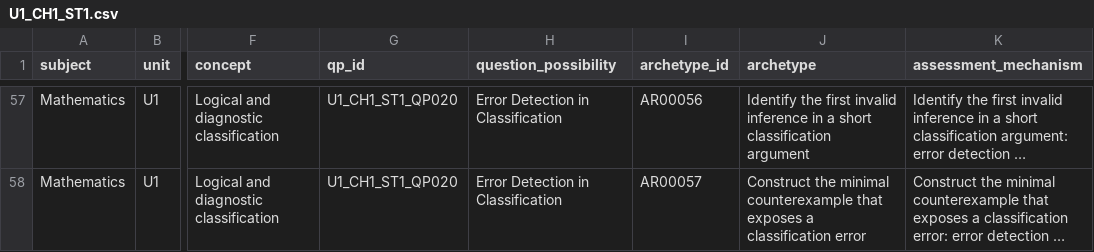
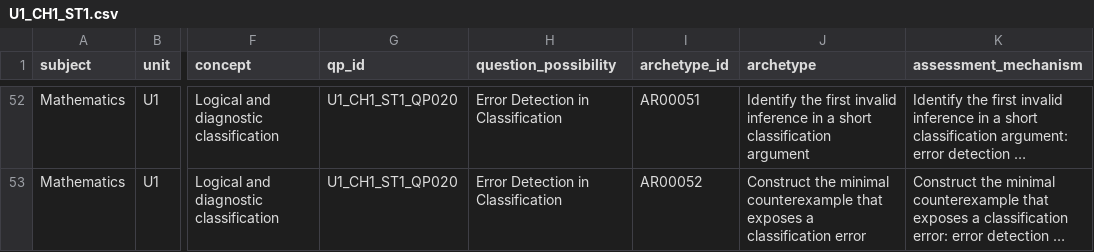
Before and after one commit to vinothkumarar/QuestionFactory, a CSV file: Engine/catalog/archetype_catalog/catalogs/U1_CH1_ST1.csv, drawn as a sheet; only a part is shown, gaps mark what is left out; long unchanged cells end in …; addresses are those after the commit; the diff covers the shown part only; the diff names each change by its address in the sheet, - before the commit and + after, or states it on an @@ line.

Commit message:
catalog: remove overlapping ST1 archetype candidates

```diff
--- a/Engine/catalog/archetype_catalog/catalogs/U1_CH1_ST1.csv
+++ b/Engine/catalog/archetype_catalog/catalogs/U1_CH1_ST1.csv
-I52 (archetype_id): AR00056
+I52 (archetype_id): AR00051
-I53 (archetype_id): AR00057
+I53 (archetype_id): AR00052
```
Also changed, not shown: 5 removed rows and 49 edited cells elsewhere in this file.
